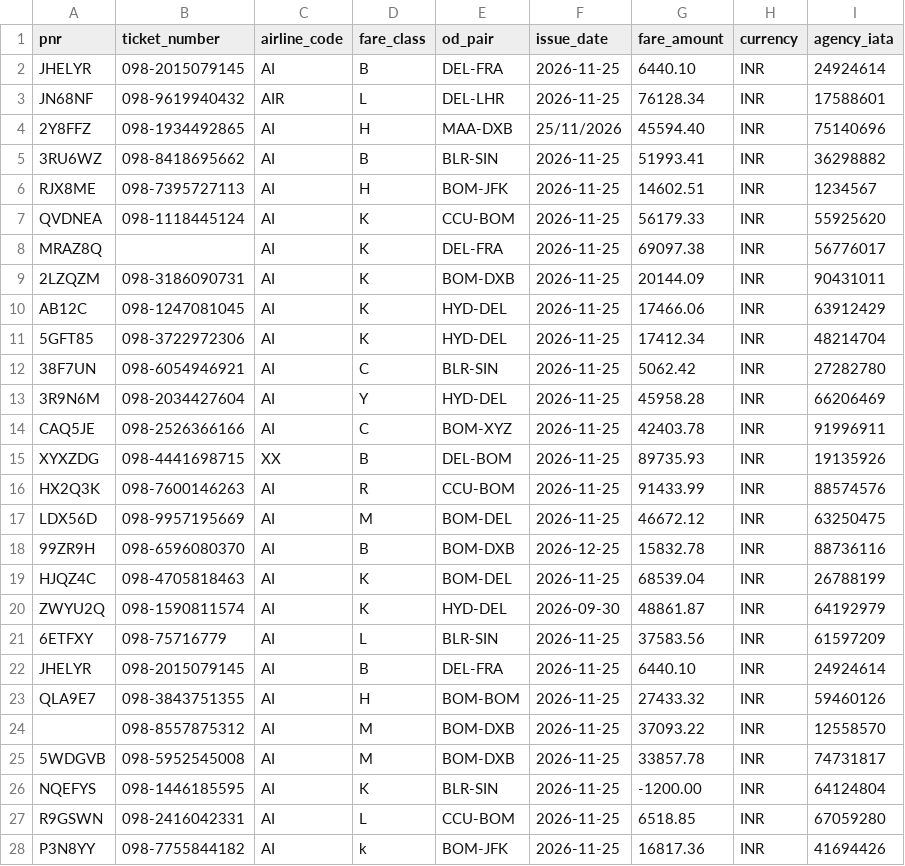
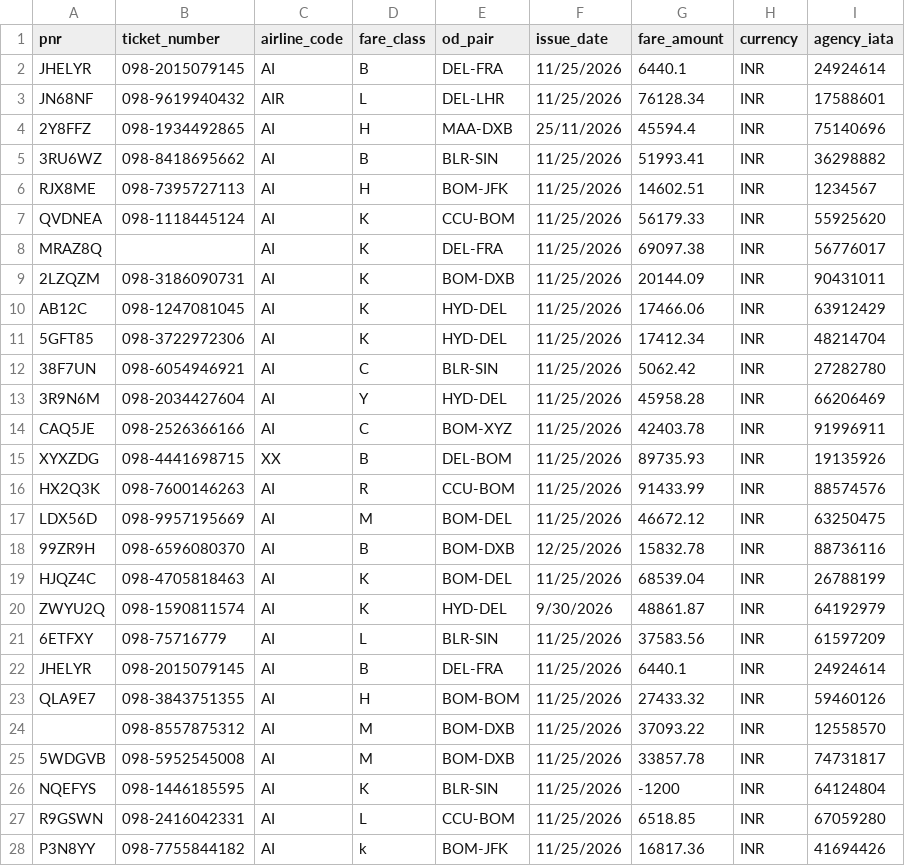
Before and after one commit to jaisingh-builds/accelya-agentic-dev-nov26, a CSV file: day3/data/ticket_issue_AI_2026-11-25.csv, drawn as a sheet; only a part is shown; the diff covers the shown part only.

```diff
--- a/day3/data/ticket_issue_AI_2026-11-25.csv
+++ b/day3/data/ticket_issue_AI_2026-11-25.csv
@@ -1,28 +1,28 @@
 pnr,ticket_number,airline_code,fare_class,od_pair,issue_date,fare_amount,currency,agency_iata
-JHELYR,098-2015079145,AI,B,DEL-FRA,2026-11-25,6440.10,INR,24924614
-JN68NF,098-9619940432,AIR,L,DEL-LHR,2026-11-25,76128.34,INR,17588601
-2Y8FFZ,098-1934492865,AI,H,MAA-DXB,25/11/2026,45594.40,INR,75140696
-3RU6WZ,098-8418695662,AI,B,BLR-SIN,2026-11-25,51993.41,INR,36298882
-RJX8ME,098-7395727113,AI,H,BOM-JFK,2026-11-25,14602.51,INR,1234567
-QVDNEA,098-1118445124,AI,K,CCU-BOM,2026-11-25,56179.33,INR,55925620
-MRAZ8Q,,AI,K,DEL-FRA,2026-11-25,69097.38,INR,56776017
-2LZQZM,098-3186090731,AI,K,BOM-DXB,2026-11-25,20144.09,INR,90431011
-AB12C,098-1247081045,AI,K,HYD-DEL,2026-11-25,17466.06,INR,63912429
-5GFT85,098-3722972306,AI,K,HYD-DEL,2026-11-25,17412.34,INR,48214704
-38F7UN,098-6054946921,AI,C,BLR-SIN,2026-11-25,5062.42,INR,27282780
-3R9N6M,098-2034427604,AI,Y,HYD-DEL,2026-11-25,45958.28,INR,66206469
-CAQ5JE,098-2526366166,AI,C,BOM-XYZ,2026-11-25,42403.78,INR,91996911
-XYXZDG,098-4441698715,XX,B,DEL-BOM,2026-11-25,89735.93,INR,19135926
-HX2Q3K,098-7600146263,AI,R,CCU-BOM,2026-11-25,91433.99,INR,88574576
-LDX56D,098-9957195669,AI,M,BOM-DEL,2026-11-25,46672.12,INR,63250475
-99ZR9H,098-6596080370,AI,B,BOM-DXB,2026-12-25,15832.78,INR,88736116
-HJQZ4C,098-4705818463,AI,K,BOM-DEL,2026-11-25,68539.04,INR,26788199
-ZWYU2Q,098-1590811574,AI,K,HYD-DEL,2026-09-30,48861.87,INR,64192979
-6ETFXY,098-75716779,AI,L,BLR-SIN,2026-11-25,37583.56,INR,61597209
-JHELYR,098-2015079145,AI,B,DEL-FRA,2026-11-25,6440.10,INR,24924614
-QLA9E7,098-3843751355,AI,H,BOM-BOM,2026-11-25,27433.32,INR,59460126
-,098-8557875312,AI,M,BOM-DXB,2026-11-25,37093.22,INR,12558570
-5WDGVB,098-5952545008,AI,M,BOM-DXB,2026-11-25,33857.78,INR,74731817
-NQEFYS,098-1446185595,AI,K,BLR-SIN,2026-11-25,-1200.00,INR,64124804
-R9GSWN,098-2416042331,AI,L,CCU-BOM,2026-11-25,6518.85,INR,67059280
-P3N8YY,098-7755844182,AI,k,BOM-JFK,2026-11-25,16817.36,INR,41694426
+JHELYR,098-2015079145,AI,B,DEL-FRA,11/25/2026,6440.1,INR,24924614
+JN68NF,098-9619940432,AIR,L,DEL-LHR,11/25/2026,76128.34,INR,17588601
+2Y8FFZ,098-1934492865,AI,H,MAA-DXB,25/11/2026,45594.4,INR,75140696
+3RU6WZ,098-8418695662,AI,B,BLR-SIN,11/25/2026,51993.41,INR,36298882
+RJX8ME,098-7395727113,AI,H,BOM-JFK,11/25/2026,14602.51,INR,1234567
+QVDNEA,098-1118445124,AI,K,CCU-BOM,11/25/2026,56179.33,INR,55925620
+MRAZ8Q,,AI,K,DEL-FRA,11/25/2026,69097.38,INR,56776017
+2LZQZM,098-3186090731,AI,K,BOM-DXB,11/25/2026,20144.09,INR,90431011
+AB12C,098-1247081045,AI,K,HYD-DEL,11/25/2026,17466.06,INR,63912429
+5GFT85,098-3722972306,AI,K,HYD-DEL,11/25/2026,17412.34,INR,48214704
+38F7UN,098-6054946921,AI,C,BLR-SIN,11/25/2026,5062.42,INR,27282780
+3R9N6M,098-2034427604,AI,Y,HYD-DEL,11/25/2026,45958.28,INR,66206469
+CAQ5JE,098-2526366166,AI,C,BOM-XYZ,11/25/2026,42403.78,INR,91996911
+XYXZDG,098-4441698715,XX,B,DEL-BOM,11/25/2026,89735.93,INR,19135926
+HX2Q3K,098-7600146263,AI,R,CCU-BOM,11/25/2026,91433.99,INR,88574576
+LDX56D,098-9957195669,AI,M,BOM-DEL,11/25/2026,46672.12,INR,63250475
+99ZR9H,098-6596080370,AI,B,BOM-DXB,12/25/2026,15832.78,INR,88736116
+HJQZ4C,098-4705818463,AI,K,BOM-DEL,11/25/2026,68539.04,INR,26788199
+ZWYU2Q,098-1590811574,AI,K,HYD-DEL,9/30/2026,48861.87,INR,64192979
+6ETFXY,098-75716779,AI,L,BLR-SIN,11/25/2026,37583.56,INR,61597209
+JHELYR,098-2015079145,AI,B,DEL-FRA,11/25/2026,6440.1,INR,24924614
+QLA9E7,098-3843751355,AI,H,BOM-BOM,11/25/2026,27433.32,INR,59460126
+,098-8557875312,AI,M,BOM-DXB,11/25/2026,37093.22,INR,12558570
+5WDGVB,098-5952545008,AI,M,BOM-DXB,11/25/2026,33857.78,INR,74731817
+NQEFYS,098-1446185595,AI,K,BLR-SIN,11/25/2026,-1200,INR,64124804
+R9GSWN,098-2416042331,AI,L,CCU-BOM,11/25/2026,6518.85,INR,67059280
+P3N8YY,098-7755844182,AI,k,BOM-JFK,11/25/2026,16817.36,INR,41694426
```
Also changed, not shown: 15 edited cells elsewhere in this file, 3 other files.
